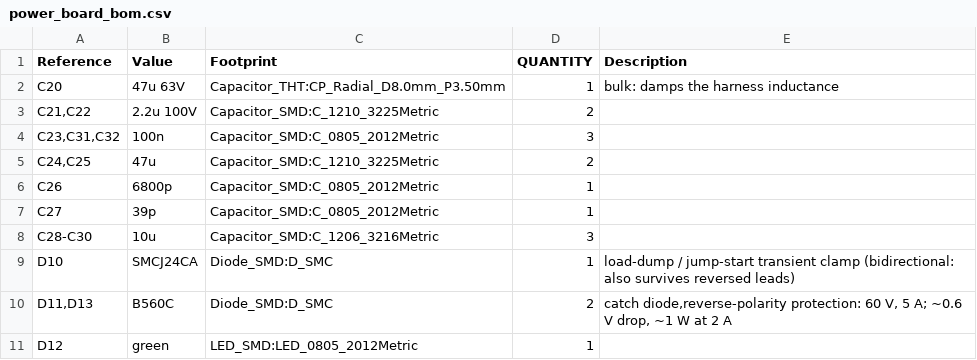
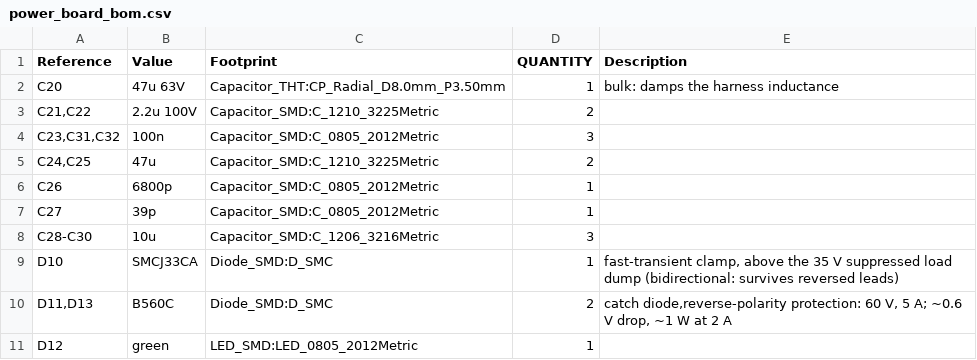
Before and after one commit to kiogimwenda/AR_Windscreen, a CSV file: hardware/power_board/power_board_bom.csv, drawn as a sheet; only a part is shown.

Commit message:
TVS D10 now SMCJ33CA; 12 V input protection simulated
hardware/sim/run_input.sh simulates the power board's input (3 A fuse, TVS,
B560C reverse diode, C20) against ISO 16750-2 and ISO 7637-2 for a 12 V car:
normal running, reversed battery, 24 V jump-start, the centrally suppressed load
dump (35 V for 400 ms) and pulses 1 and 2a. The SMCJ24CA first chosen breaks
down at ~27 V, so in the suppressed load dump it tried to hold the car's whole
supply down (~100 ms at up to 141 W, near its rating). The SMCJ33CA breaks down
at ~37 V: it stays idle through that dump (rail at most 33 V; the buck, C20 and
D11 are rated 60 V or more) and still clamps the fast spikes. Same SMC
footprint: only the value changed, copper and teardrops untouched.

Also: the pod's J8 had no off-board wiring entry for the assembly documents.

```diff
--- a/hardware/power_board/power_board_bom.csv
+++ b/hardware/power_board/power_board_bom.csv
@@ -8,3 +8,3 @@
 "C28-C30","10u","Capacitor_SMD:C_1206_3216Metric","3",""
-"D10","SMCJ24CA","Diode_SMD:D_SMC","1","load-dump / jump-start transient clamp (bidirectional: also survives reversed leads)"
+"D10","SMCJ33CA","Diode_SMD:D_SMC","1","fast-transient clamp, above the 35 V suppressed load dump (bidirectional: survives reversed leads)"
 "D11,D13","B560C","Diode_SMD:D_SMC","2","catch diode,reverse-polarity protection: 60 V, 5 A; ~0.6 V drop, ~1 W at 2 A"
```
Also changed, not shown: hardware/power_board/fab/power_board-bom.csv, hardware/power_board/fab/power_board-pos.csv, 33 other files.
